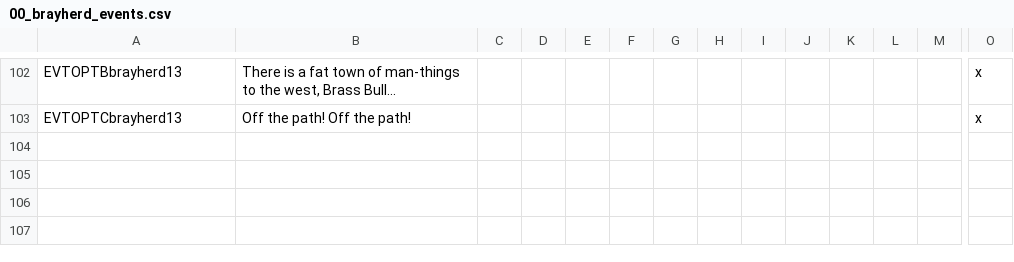
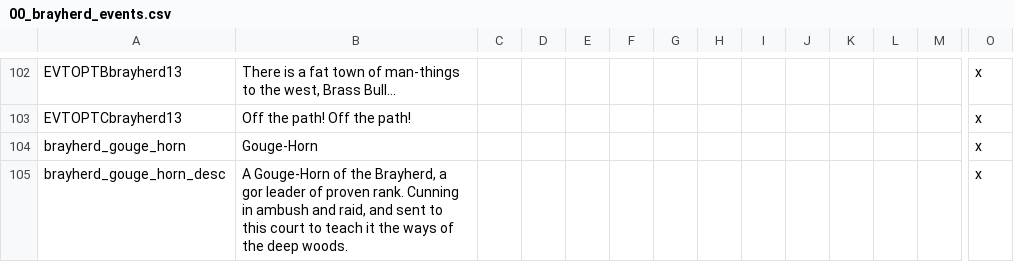
Before and after one commit to Komioski/WH-Geheimnisnacht, a CSV file: localisation/00_brayherd_events.csv, drawn as a sheet; only a part is shown, gaps mark what is left out; rows hold the shown columns only; the diff names each change by its address in the sheet, - before the commit and + after, or states it on an @@ line.

```diff
--- a/localisation/00_brayherd_events.csv
+++ b/localisation/00_brayherd_events.csv
+row 104: brayherd_gouge_horn | Gouge-Horn |  |  |  |  |  |  |  |  |  |  |  | x
+row 105: brayherd_gouge_horn_desc | A Gouge-Horn of the Brayherd, a gor leader of proven rank. Cunning in ambush and raid, and sent to this court to teach it the ways of the deep woods. |  |  |  |  |  |  |  |  |  |  |  | x
```
Also changed, not shown: localisation/00_waaagh_events.csv, localisation/00_wh_artifacts.csv, 8 other files.
